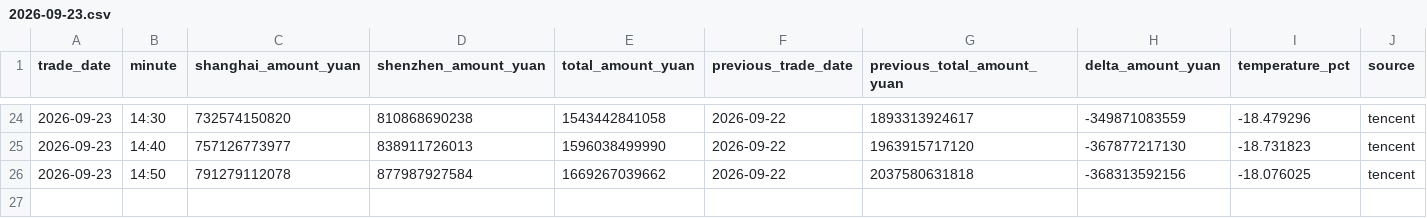
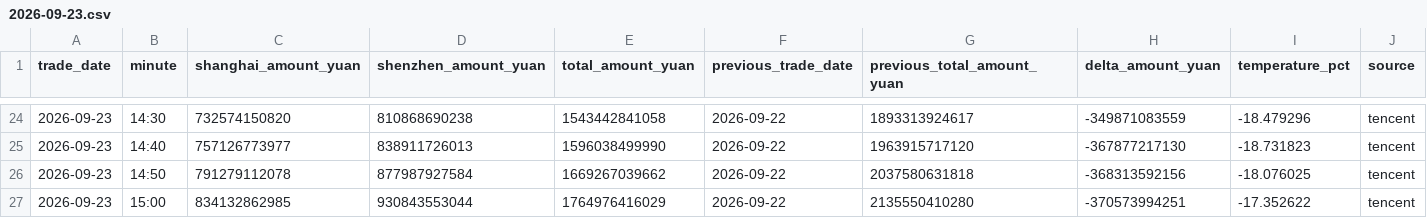
Before and after one commit to huyuyua/myfirstproject, a CSV file: docs/history/2026/2026-09-23.csv, drawn as a sheet; only a part is shown, gaps mark what is left out; rows hold the shown columns only; the diff names each change by its address in the sheet, - before the commit and + after, or states it on an @@ line.

```diff
--- a/docs/history/2026/2026-09-23.csv
+++ b/docs/history/2026/2026-09-23.csv
+row 27: 2026-09-23 | 15:00 | 834132862985 | 930843553044 | 1764976416029 | 2026-09-22 | 2135550410280 | -370573994251 | -17.352622 | tencent
```
Also changed, not shown: 4 other files.
